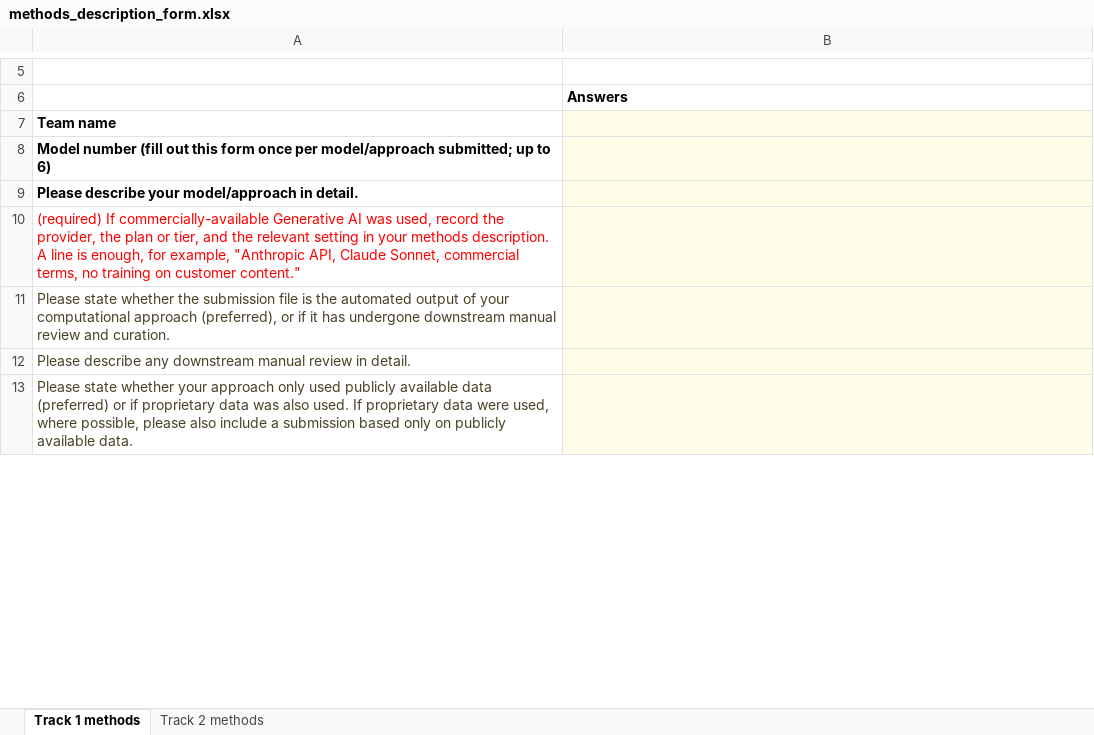
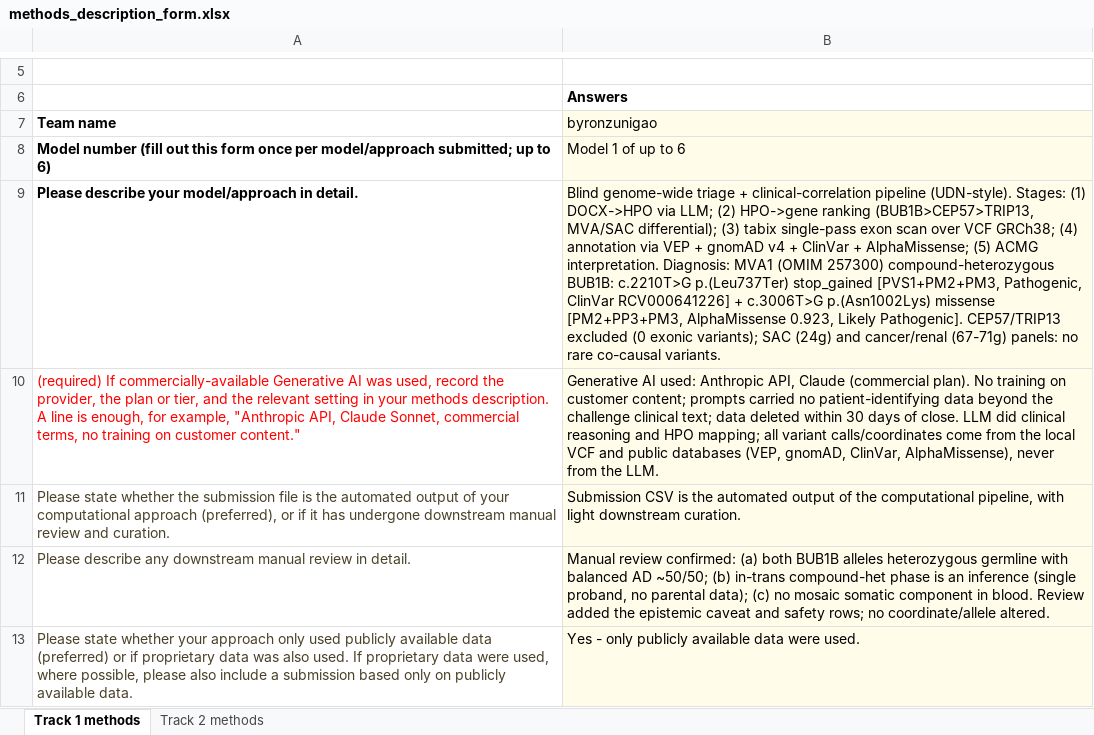
Before and after one commit to bestpricegye-ai/mva-hackathon-2026, an Excel workbook: deliverables/methods_description_form.xlsx, sheet Track 1 methods, drawn as a sheet; only a part is shown, gaps mark what is left out; values as stored, in another font and other column widths than the file's, no borders; the diff covers the shown part only; the diff names each change by its address in the sheet, - before the commit and + after, or states it on an @@ line.

Commit message:
Parametrizar rutas VCF/paneles/outputs en config.py; reproducir pipeline sobre VCF real

```diff
--- a/deliverables/methods_description_form.xlsx (sheet Track 1 methods)
+++ b/deliverables/methods_description_form.xlsx (sheet Track 1 methods)
-B7: (empty)
+B7: byronzunigao
-B8 (byronzunigao): (empty)
+B8 (byronzunigao): Model 1 of up to 6
-B9 (byronzunigao): (empty)
+B9 (byronzunigao): Blind genome-wide triage + clinical-correlation pipeline (UDN-style). Stages: (1) DOCX->HPO via LLM; (2) HPO->gene ranking (BUB1B>CEP57>TRIP13, MVA/SAC differential); (3) tabix single-pass exon scan over VCF GRCh38; (4) annotation via VEP + gnomAD v4 + ClinVar + AlphaMissense; (5) ACMG interpretation. Diagnosis: MVA1 (OMIM 257300) compound-heterozygous BUB1B: c.2210T>G p.(Leu737Ter) stop_gained [PVS1+PM2+PM3, Pathogenic, ClinVar RCV000641226] + c.3006T>G p.(Asn1002Lys) missense [PM2+PP3+PM3, AlphaMissense 0.923, Likely Pathogenic]. CEP57/TRIP13 excluded (0 exonic variants); SAC (24g) and cancer/renal (67-71g) panels: no rare co-causal variants.
-B10 (byronzunigao): (empty)
+B10 (byronzunigao): Generative AI used: Anthropic API, Claude (commercial plan). No training on customer content; prompts carried no patient-identifying data beyond the challenge clinical text; data deleted within 30 days of close. LLM did clinical reasoning and HPO mapping; all variant calls/coordinates come from the local VCF and public databases (VEP, gnomAD, ClinVar, AlphaMissense), never from the LLM.
-B11 (byronzunigao): (empty)
+B11 (byronzunigao): Submission CSV is the automated output of the computational pipeline, with light downstream curation.
-B12 (byronzunigao): (empty)
+B12 (byronzunigao): Manual review confirmed: (a) both BUB1B alleles heterozygous germline with balanced AD ~50/50; (b) in-trans compound-het phase is an inference (single proband, no parental data); (c) no mosaic somatic component in blood. Review added the epistemic caveat and safety rows; no coordinate/allele altered.
-B13 (byronzunigao): (empty)
+B13 (byronzunigao): Yes - only publicly available data were used.
```
Also changed, not shown: 6 edited cells elsewhere in this sheet, sheet Track 2 methods, 7 other files.
